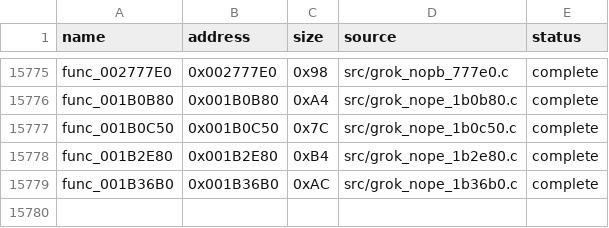
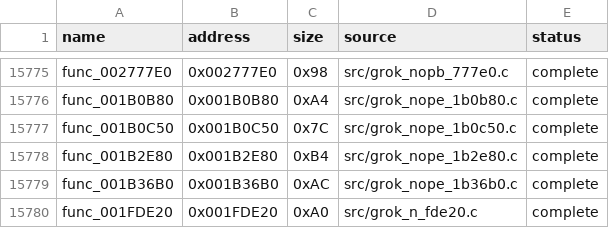
Before and after one commit to g-guthrie/mvc2-ps2-decomp, a CSV file: config/matches.csv, drawn as a sheet; only a part is shown, gaps mark what is left out.

```diff
--- a/config/matches.csv
+++ b/config/matches.csv
@@ -15779 +15779,2 @@ func_001B2E80,0x001B2E80,0xB4,src/grok_nope_1b2e80.c,complete
 func_001B36B0,0x001B36B0,0xAC,src/grok_nope_1b36b0.c,complete
+func_001FDE20,0x001FDE20,0xA0,src/grok_n_fde20.c,complete
```
Also changed, not shown: docs/INDEPENDENT_CALLBACK_ENTRIES.csv, 4 other files.
